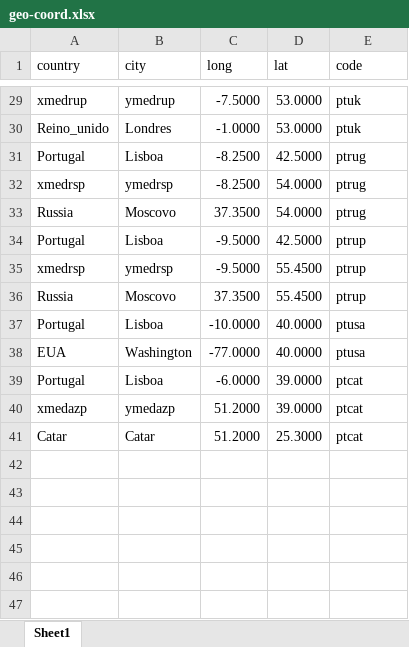
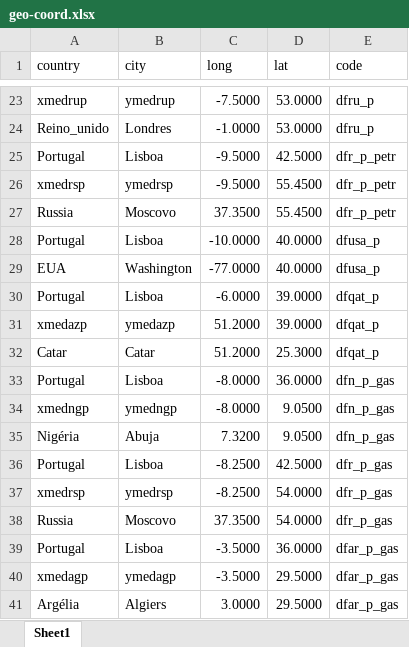
Before and after one commit to Sandokhan/dataviz-master-project, an Excel workbook: datasets/geo-coord.xlsx, sheet Sheet1, drawn as a sheet; only a part is shown, gaps mark what is left out; values as stored, in another font and other column widths than the file's, no borders; removed rows and columns are numbered as before the commit, all else as after; the diff covers the shown part only; the diff names each change by its address in the sheet, - before the commit and + after, or states it on an @@ line.

```diff
--- a/datasets/geo-coord.xlsx (sheet Sheet1)
+++ b/datasets/geo-coord.xlsx (sheet Sheet1)
-E23:E24 (code): ptuk
+E23:E24 (code): dfru_p
-row 31: Portugal | Lisboa | -8.2500 | 42.5000 | ptrug
-row 32: xmedrsp | ymedrsp | -8.2500 | 54.0000 | ptrug
-row 33: Russia | Moscovo | 37.3500 | 54.0000 | ptrug
-E25:E27 (code): ptrup
+E25:E27 (code): dfr_p_petr
-E28:E29 (code): ptusa
+E28:E29 (code): dfusa_p
-E30:E32 (code): ptcat
+E30:E32 (code): dfqat_p
+row 33: Portugal | Lisboa | -8.0000 | 36.0000 | dfn_p_gas
+row 34: xmedngp | ymedngp | -8.0000 | 9.0500 | dfn_p_gas
+row 35: Nigéria | Abuja | 7.3200 | 9.0500 | dfn_p_gas
+row 36: Portugal | Lisboa | -8.2500 | 42.5000 | dfr_p_gas
+row 37: xmedrsp | ymedrsp | -8.2500 | 54.0000 | dfr_p_gas
+row 38: Russia | Moscovo | 37.3500 | 54.0000 | dfr_p_gas
+row 39: Portugal | Lisboa | -3.5000 | 36.0000 | dfar_p_gas
+row 40: xmedagp | ymedagp | -3.5000 | 29.5000 | dfar_p_gas
+row 41: Argélia | Algiers | 3.0000 | 29.5000 | dfar_p_gas
```
Also changed, not shown: 3 added rows, 9 removed rows and 30 edited cells elsewhere in this sheet, 22 other files.
